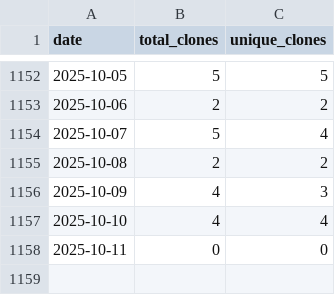
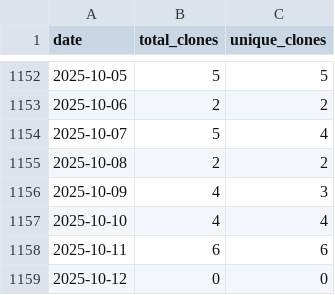
Before and after one commit to wumphlett/COMP-1210, a CSV file: .traffic/clones.csv, drawn as a sheet; only a part is shown, gaps mark what is left out.

Commit message:
Updating repository traffic

```diff
--- a/.traffic/clones.csv
+++ b/.traffic/clones.csv
@@ -1157,2 +1157,3 @@ date,total_clones,unique_clones
 2025-10-10,4,4
-2025-10-11,0,0
+2025-10-11,6,6
+2025-10-12,0,0
```
Also changed, not shown: .traffic/views.csv, 3 other files.
